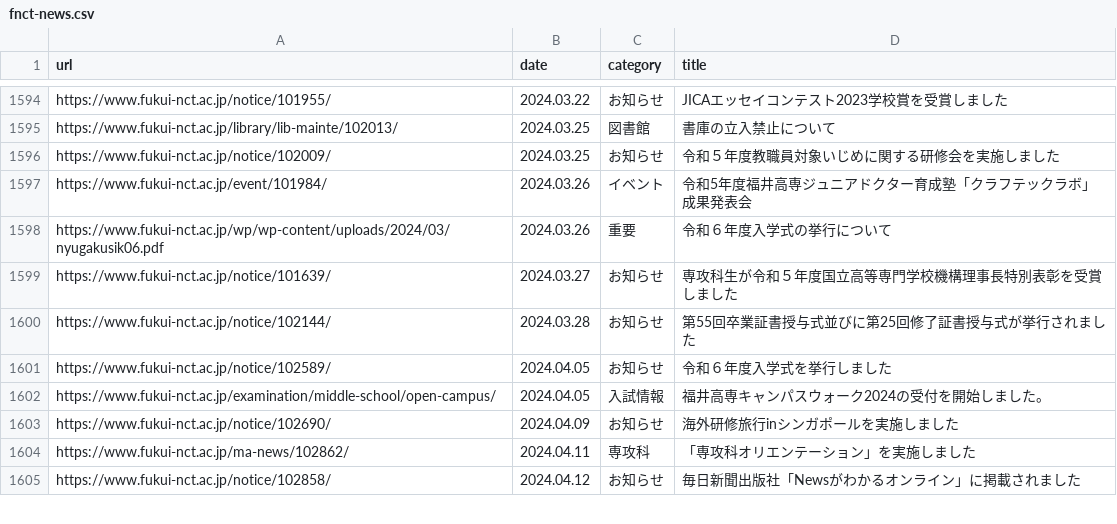
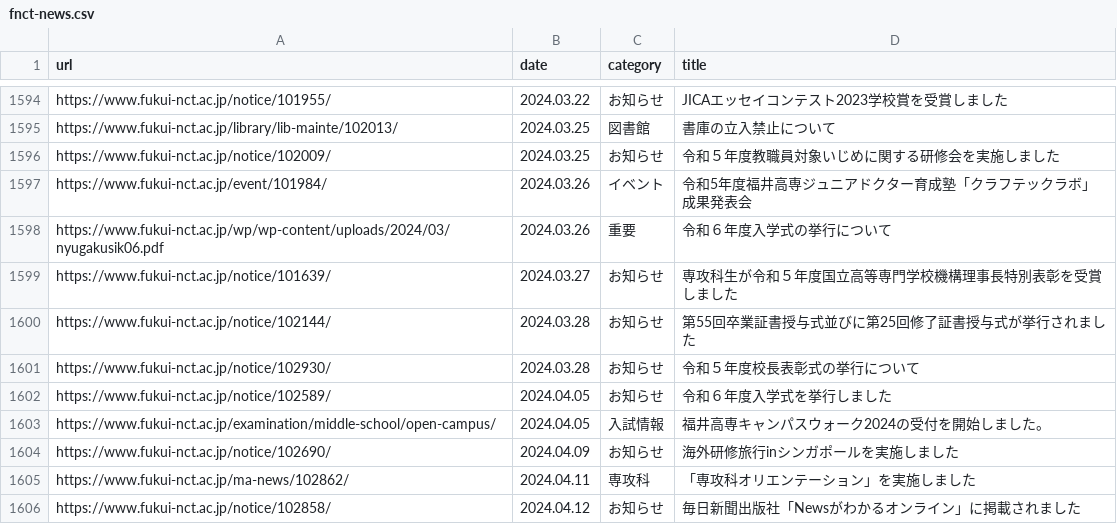
Before and after one commit to code4fukui/fnct-news, a CSV file: fnct-news.csv, drawn as a sheet; only a part is shown, gaps mark what is left out; the diff names each change by its address in the sheet, - before the commit and + after, or states it on an @@ line.

Commit message:
update data

```diff
--- a/fnct-news.csv
+++ b/fnct-news.csv
+row 1601: https://www.fukui-nct.ac.jp/notice/102930/ | 2024.03.28 | お知らせ | 令和５年度校長表彰式の挙行について
```
